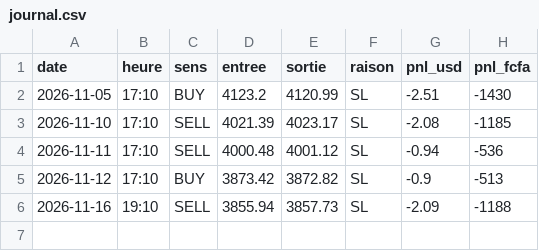
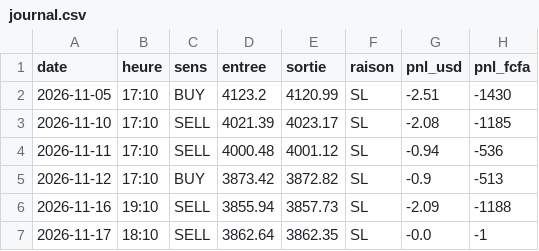
Before and after one commit to Chriisssoooo/Gold-bot, a CSV file: journal.csv, drawn as a sheet.

Commit message:
journal

```diff
--- a/journal.csv
+++ b/journal.csv
@@ -6 +6,2 @@ date,heure,sens,entree,sortie,raison,pnl_usd,pnl_fcfa
 2026-11-16,19:10,SELL,3855.94,3857.73,SL,-2.09,-1188
+2026-11-17,18:10,SELL,3862.64,3862.35,SL,-0.0,-1
```
